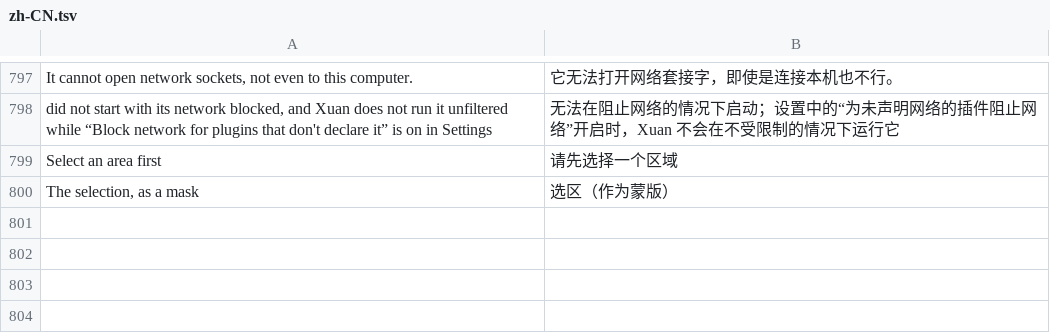
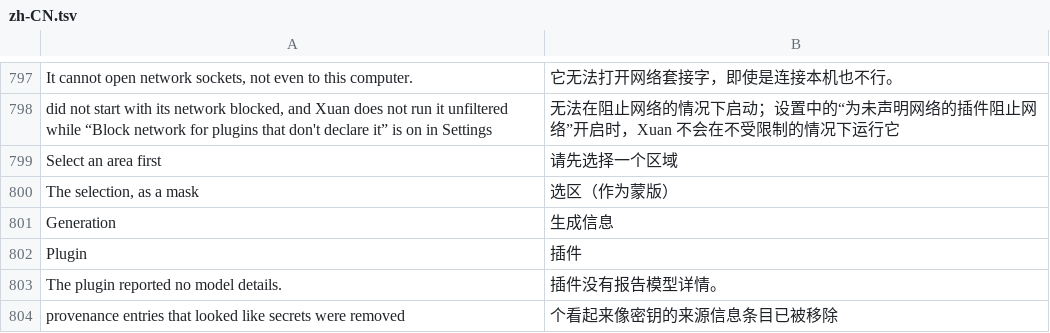
Before and after one commit to jeffory/xuan, a TSV file: assets/locales/zh-CN.tsv, drawn as a sheet; only a part is shown, gaps mark what is left out.

```diff
--- a/assets/locales/zh-CN.tsv
+++ b/assets/locales/zh-CN.tsv
@@ -800 +800,5 @@ Select an area first	请先选择一个区域
 The selection, as a mask	选区（作为蒙版）
+Generation	生成信息
+Plugin	插件
+The plugin reported no model details.	插件没有报告模型详情。
+provenance entries that looked like secrets were removed	个看起来像密钥的来源信息条目已被移除
```
Also changed, not shown: 7 other files.
